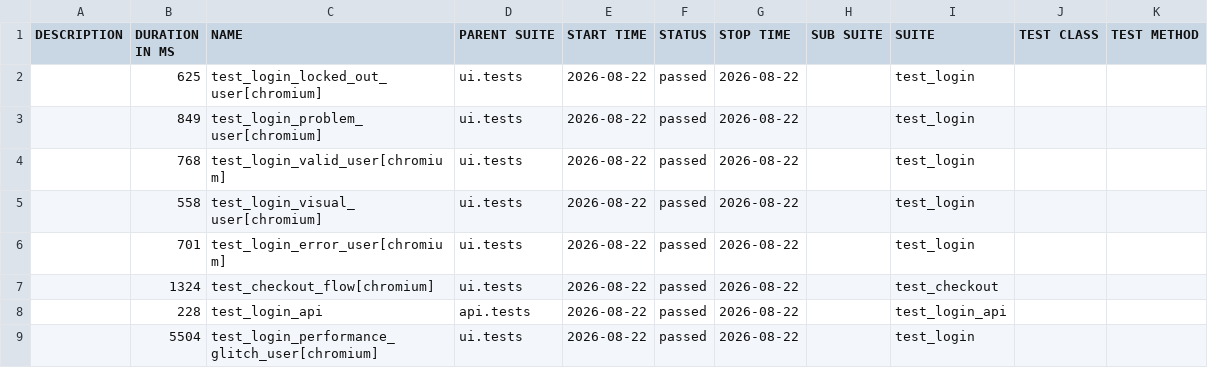
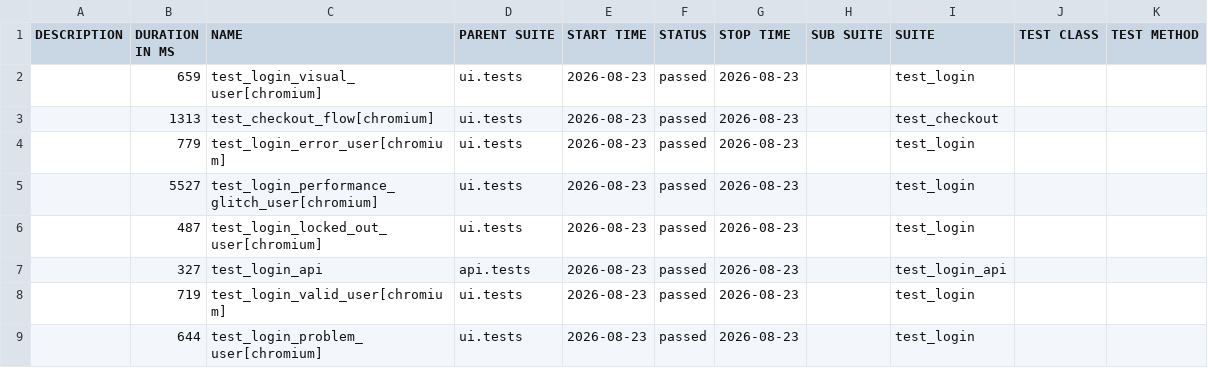
Before and after one commit to bichvt233/fv-automation-framework, a CSV file: data/suites.csv, drawn as a sheet.

```diff
--- a/data/suites.csv
+++ b/data/suites.csv
@@ -1,9 +1,9 @@
 "DESCRIPTION","DURATION IN MS","NAME","PARENT SUITE","START TIME","STATUS","STOP TIME","SUB SUITE","SUITE","TEST CLASS","TEST METHOD"
-"","625","test_login_locked_out_user[chromium]","ui.tests","2026-08-22","passed","2026-08-22","","test_login","",""
-"","849","test_login_problem_user[chromium]","ui.tests","2026-08-22","passed","2026-08-22","","test_login","",""
-"","768","test_login_valid_user[chromium]","ui.tests","2026-08-22","passed","2026-08-22","","test_login","",""
-"","558","test_login_visual_user[chromium]","ui.tests","2026-08-22","passed","2026-08-22","","test_login","",""
-"","701","test_login_error_user[chromium]","ui.tests","2026-08-22","passed","2026-08-22","","test_login","",""
-"","1324","test_checkout_flow[chromium]","ui.tests","2026-08-22","passed","2026-08-22","","test_checkout","",""
-"","228","test_login_api","api.tests","2026-08-22","passed","2026-08-22","","test_login_api","",""
-"","5504","test_login_performance_glitch_user[chromium]","ui.tests","2026-08-22","passed","2026-08-22","","test_login","",""
+"","659","test_login_visual_user[chromium]","ui.tests","2026-08-23","passed","2026-08-23","","test_login","",""
+"","1313","test_checkout_flow[chromium]","ui.tests","2026-08-23","passed","2026-08-23","","test_checkout","",""
+"","779","test_login_error_user[chromium]","ui.tests","2026-08-23","passed","2026-08-23","","test_login","",""
+"","5527","test_login_performance_glitch_user[chromium]","ui.tests","2026-08-23","passed","2026-08-23","","test_login","",""
+"","487","test_login_locked_out_user[chromium]","ui.tests","2026-08-23","passed","2026-08-23","","test_login","",""
+"","327","test_login_api","api.tests","2026-08-23","passed","2026-08-23","","test_login_api","",""
+"","719","test_login_valid_user[chromium]","ui.tests","2026-08-23","passed","2026-08-23","","test_login","",""
+"","644","test_login_problem_user[chromium]","ui.tests","2026-08-23","passed","2026-08-23","","test_login","",""
```
Also changed, not shown: 30 other files.
